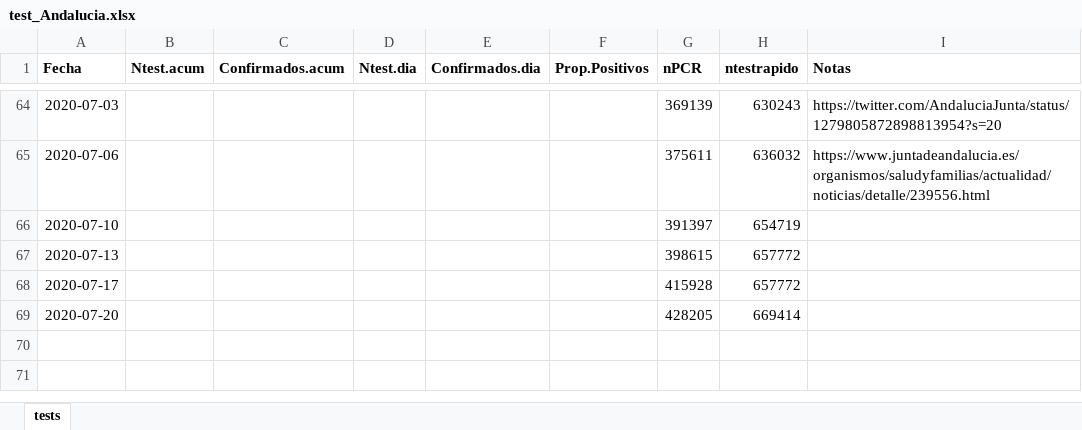
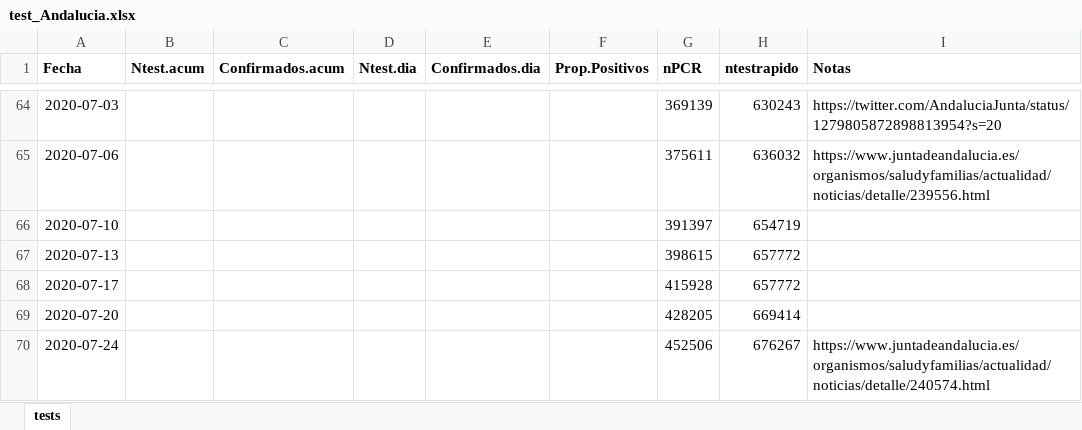
Before and after one commit to Pakillo/COVID19-Andalucia, an Excel workbook: datos/test_Andalucia.xlsx, sheet tests, drawn as a sheet; only a part is shown, gaps mark what is left out; values as stored, in another font and other column widths than the file's, no borders; the diff names each change by its address in the sheet, - before the commit and + after, or states it on an @@ line.

```diff
--- a/datos/test_Andalucia.xlsx (sheet tests)
+++ b/datos/test_Andalucia.xlsx (sheet tests)
+row 70: 2020-07-24 |  |  |  |  |  | 452506 | 676267 | https://www.juntadeandalucia.es/organismos/saludyfamilias/actualidad/noticias/detalle/240574.html
```
Also changed, not shown: datos/camas_ocupadas.xlsx, 32 other files.
